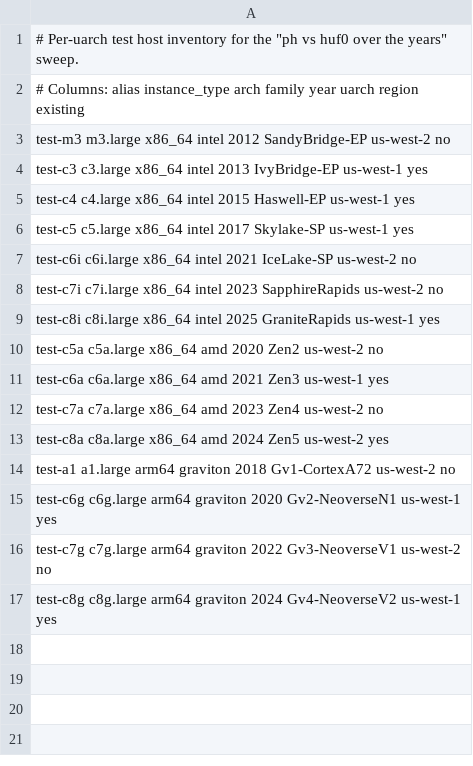
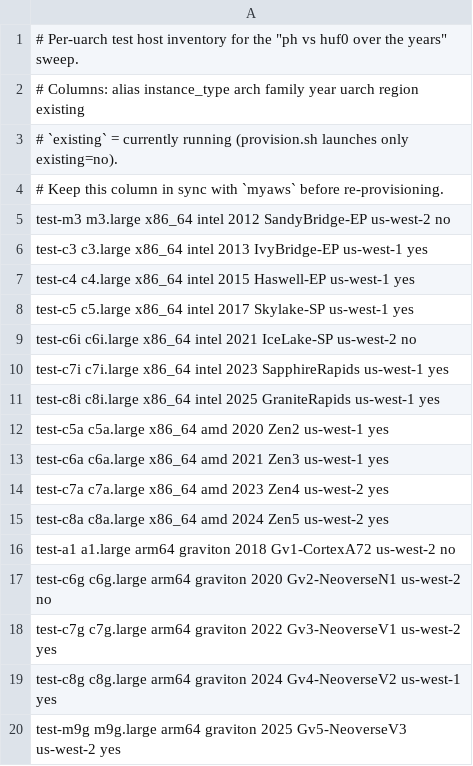
Before and after one commit to MarcinZukowski/pivco-huffman, a TSV file: extras/sweep_uarch/hosts.tsv, drawn as a sheet.

```diff
--- a/extras/sweep_uarch/hosts.tsv
+++ b/extras/sweep_uarch/hosts.tsv
@@ -2,2 +2,4 @@
 # Columns: alias  instance_type  arch    family    year  uarch                   region     existing
+# `existing` = currently running (provision.sh launches only existing=no).
+# Keep this column in sync with `myaws` before re-provisioning.
 test-m3   m3.large    x86_64  intel       2012  SandyBridge-EP         us-west-2  no
@@ -7,11 +9,12 @@ test-c5   c5.large    x86_64  intel       2017  Skylake-SP             us-west-1
 test-c6i  c6i.large   x86_64  intel       2021  IceLake-SP             us-west-2  no
-test-c7i  c7i.large   x86_64  intel       2023  SapphireRapids         us-west-2  no
+test-c7i  c7i.large   x86_64  intel       2023  SapphireRapids         us-west-1  yes
 test-c8i  c8i.large   x86_64  intel       2025  GraniteRapids          us-west-1  yes
-test-c5a  c5a.large   x86_64  amd         2020  Zen2                   us-west-2  no
+test-c5a  c5a.large   x86_64  amd         2020  Zen2                   us-west-1  yes
 test-c6a  c6a.large   x86_64  amd         2021  Zen3                   us-west-1  yes
-test-c7a  c7a.large   x86_64  amd         2023  Zen4                   us-west-2  no
+test-c7a  c7a.large   x86_64  amd         2023  Zen4                   us-west-2  yes
 test-c8a  c8a.large   x86_64  amd         2024  Zen5                   us-west-2  yes
 test-a1   a1.large    arm64   graviton    2018  Gv1-CortexA72          us-west-2  no
-test-c6g  c6g.large   arm64   graviton    2020  Gv2-NeoverseN1         us-west-1  yes
-test-c7g  c7g.large   arm64   graviton    2022  Gv3-NeoverseV1         us-west-2  no
+test-c6g  c6g.large   arm64   graviton    2020  Gv2-NeoverseN1         us-west-2  no
+test-c7g  c7g.large   arm64   graviton    2022  Gv3-NeoverseV1         us-west-2  yes
 test-c8g  c8g.large   arm64   graviton    2024  Gv4-NeoverseV2         us-west-1  yes
+test-m9g  m9g.large   arm64   graviton    2025  Gv5-NeoverseV3         us-west-2  yes
```
Also changed, not shown: 37 other files.
